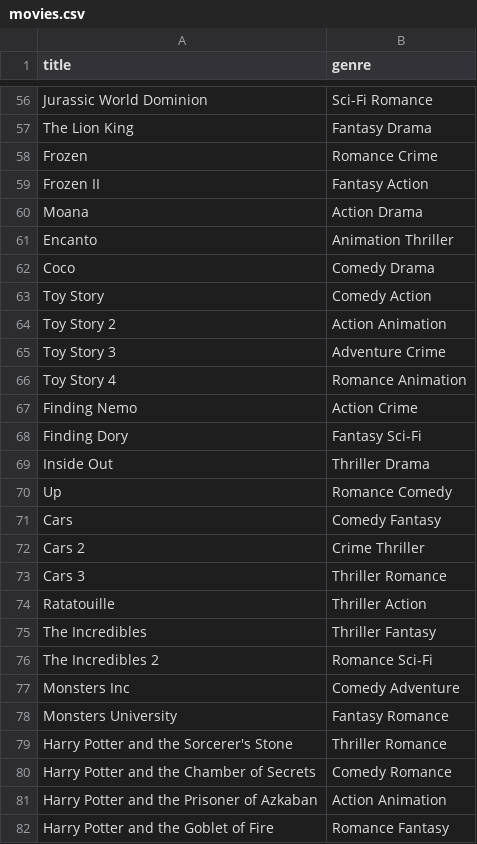
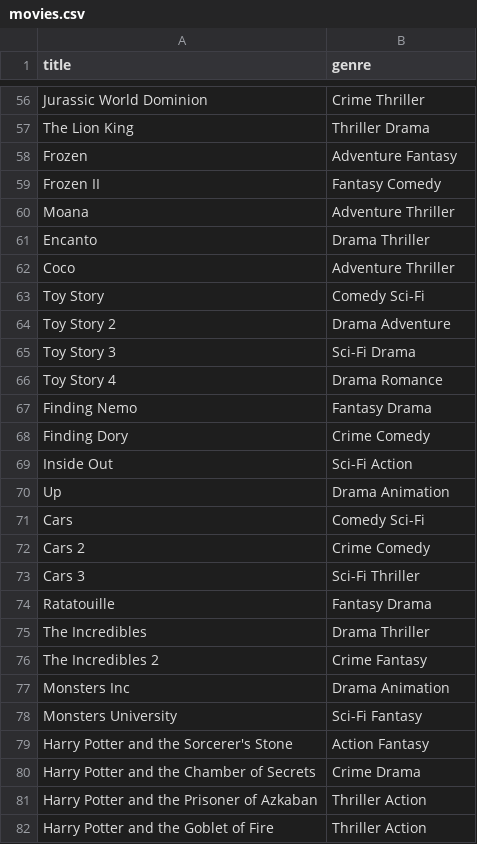
Before and after one commit to Anwesha953/coding-projects, a CSV file: movie-recommender/movies.csv, drawn as a sheet; only a part is shown, gaps mark what is left out; the diff covers the shown part only; the diff names each change by its address in the sheet, - before the commit and + after, or states it on an @@ line.

```diff
--- a/movie-recommender/movies.csv
+++ b/movie-recommender/movies.csv
-B56 (genre): Sci-Fi Romance
+B56 (genre): Crime Thriller
-B57 (genre): Fantasy Drama
+B57 (genre): Thriller Drama
-B58 (genre): Romance Crime
+B58 (genre): Adventure Fantasy
-B59 (genre): Fantasy Action
+B59 (genre): Fantasy Comedy
-B60 (genre): Action Drama
+B60 (genre): Adventure Thriller
-B61 (genre): Animation Thriller
+B61 (genre): Drama Thriller
-B62 (genre): Comedy Drama
+B62 (genre): Adventure Thriller
-B63 (genre): Comedy Action
+B63 (genre): Comedy Sci-Fi
-B64 (genre): Action Animation
+B64 (genre): Drama Adventure
-B65 (genre): Adventure Crime
+B65 (genre): Sci-Fi Drama
-B66 (genre): Romance Animation
+B66 (genre): Drama Romance
-B67 (genre): Action Crime
+B67 (genre): Fantasy Drama
-B68 (genre): Fantasy Sci-Fi
+B68 (genre): Crime Comedy
-B69 (genre): Thriller Drama
+B69 (genre): Sci-Fi Action
-B70 (genre): Romance Comedy
+B70 (genre): Drama Animation
-B71 (genre): Comedy Fantasy
+B71 (genre): Comedy Sci-Fi
-B72 (genre): Crime Thriller
+B72 (genre): Crime Comedy
-B73 (genre): Thriller Romance
+B73 (genre): Sci-Fi Thriller
-B74 (genre): Thriller Action
+B74 (genre): Fantasy Drama
-B75 (genre): Thriller Fantasy
+B75 (genre): Drama Thriller
-B76 (genre): Romance Sci-Fi
+B76 (genre): Crime Fantasy
-B77 (genre): Comedy Adventure
+B77 (genre): Drama Animation
-B78 (genre): Fantasy Romance
+B78 (genre): Sci-Fi Fantasy
-B79 (genre): Thriller Romance
+B79 (genre): Action Fantasy
-B80 (genre): Comedy Romance
+B80 (genre): Crime Drama
-B81 (genre): Action Animation
+B81 (genre): Thriller Action
-B82 (genre): Romance Fantasy
+B82 (genre): Thriller Action
```
Also changed, not shown: 81 edited cells elsewhere in this file, 1 other file.
